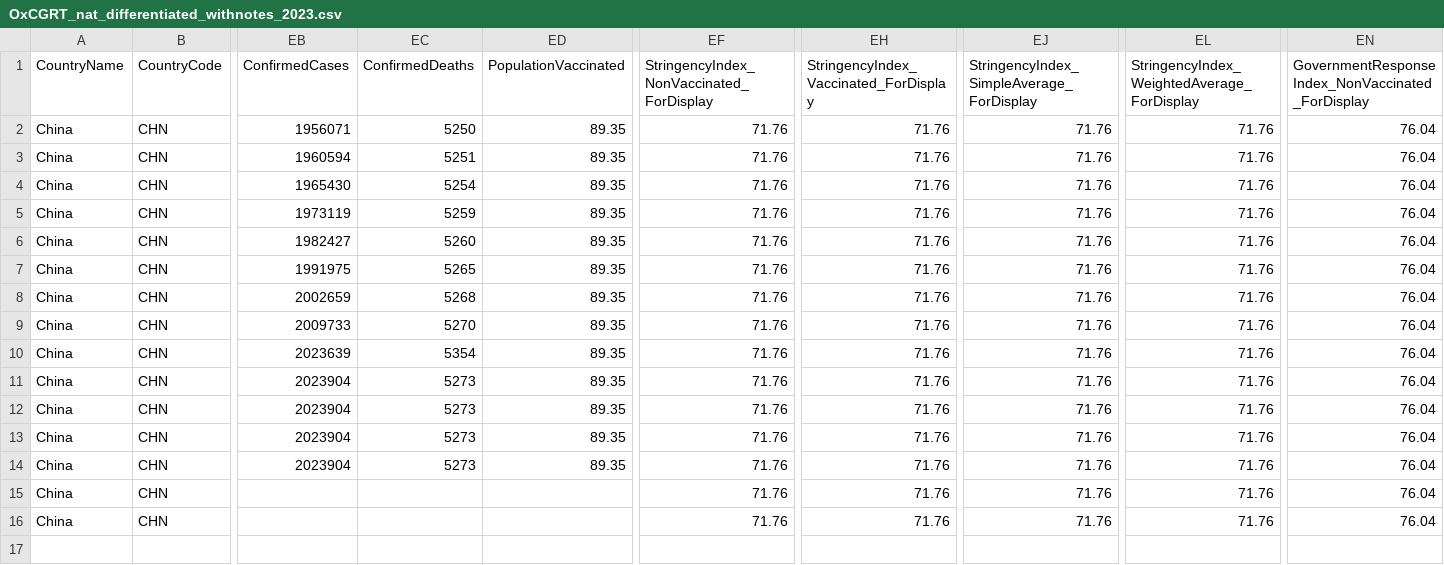
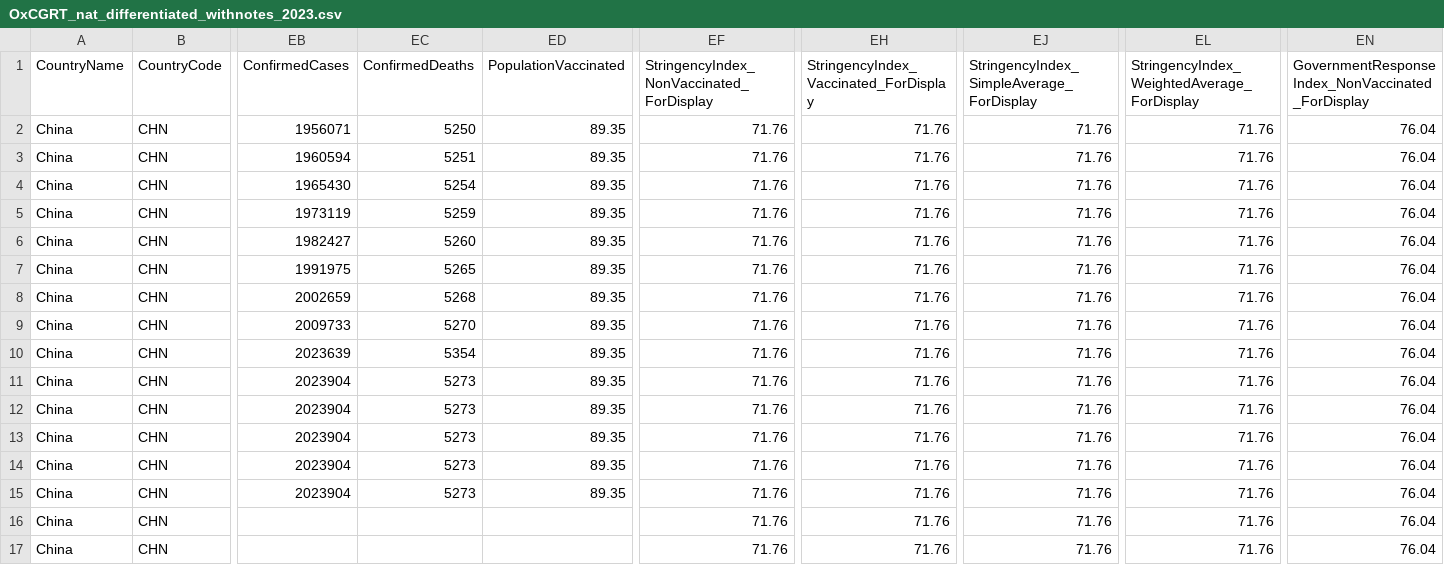
Before and after one commit to QiuXiangyu-Ben/covid-policy-tracker, a CSV file: data/OxCGRT_nat_differentiated_withnotes_2023.csv, drawn as a sheet; only a part is shown, gaps mark what is left out; rows hold the shown columns only; the diff names each change by its address in the sheet, - before the commit and + after, or states it on an @@ line.

```diff
--- a/data/OxCGRT_nat_differentiated_withnotes_2023.csv
+++ b/data/OxCGRT_nat_differentiated_withnotes_2023.csv
-EB15: (empty)
+EB15: 2023904
-EC15: (empty)
+EC15: 5273
-ED15: (empty)
+ED15: 89.35
+row 17: China | CHN |  |  |  | 71.76 | 71.76 | 71.76 | 71.76 | 76.04
```
Also changed, not shown: data/Australia/OxCGRT_AUS_differentiated_withnotes_2022.csv, 17 other files.
